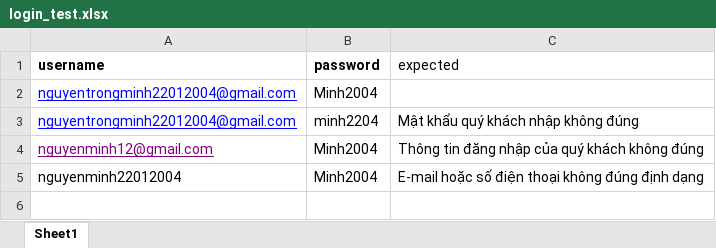
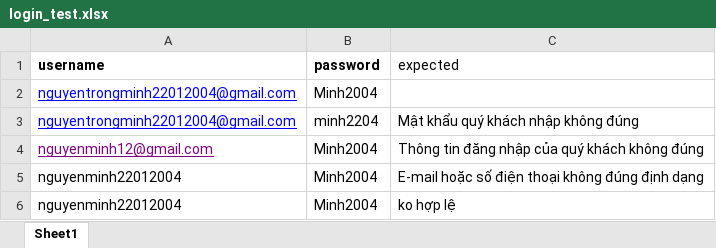
Before and after one commit to Minhminh2004/DoAn4, an Excel workbook: data/login_test.xlsx, sheet Sheet1, drawn as a sheet; values as stored, in another font and other column widths than the file's, no borders; the diff names each change by its address in the sheet, - before the commit and + after, or states it on an @@ line.

```diff
--- a/data/login_test.xlsx (sheet Sheet1)
+++ b/data/login_test.xlsx (sheet Sheet1)
+row 6: nguyenminh22012004 | Minh2004 | ko hợp lệ
```
Also changed, not shown: 14 other files.
